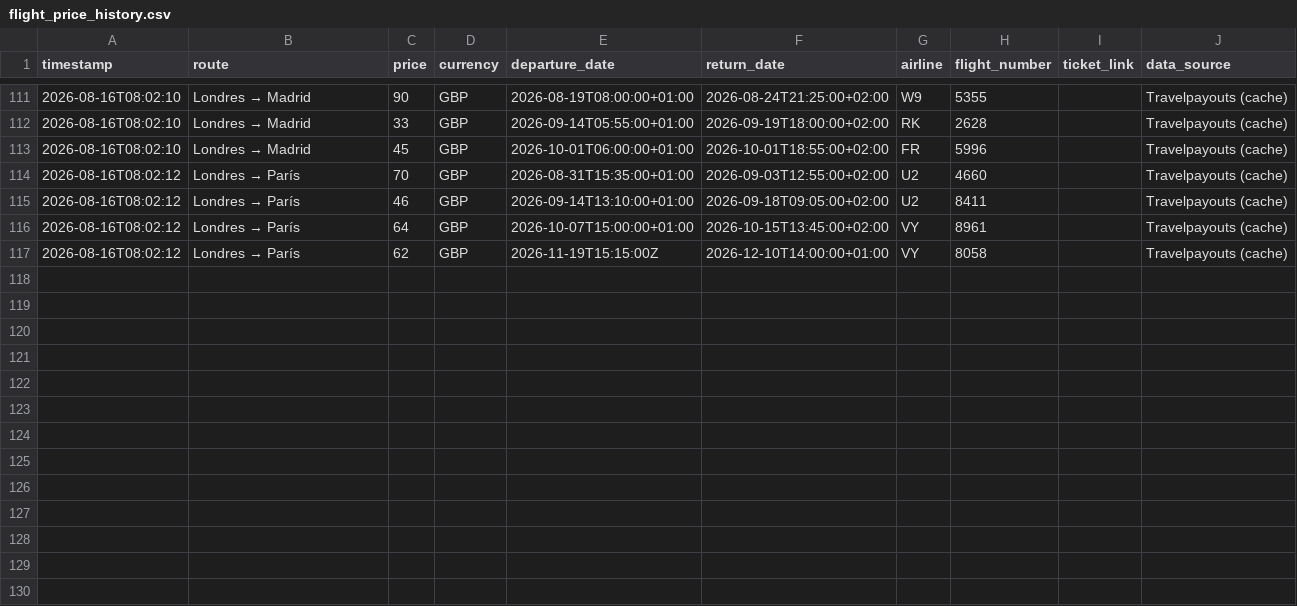
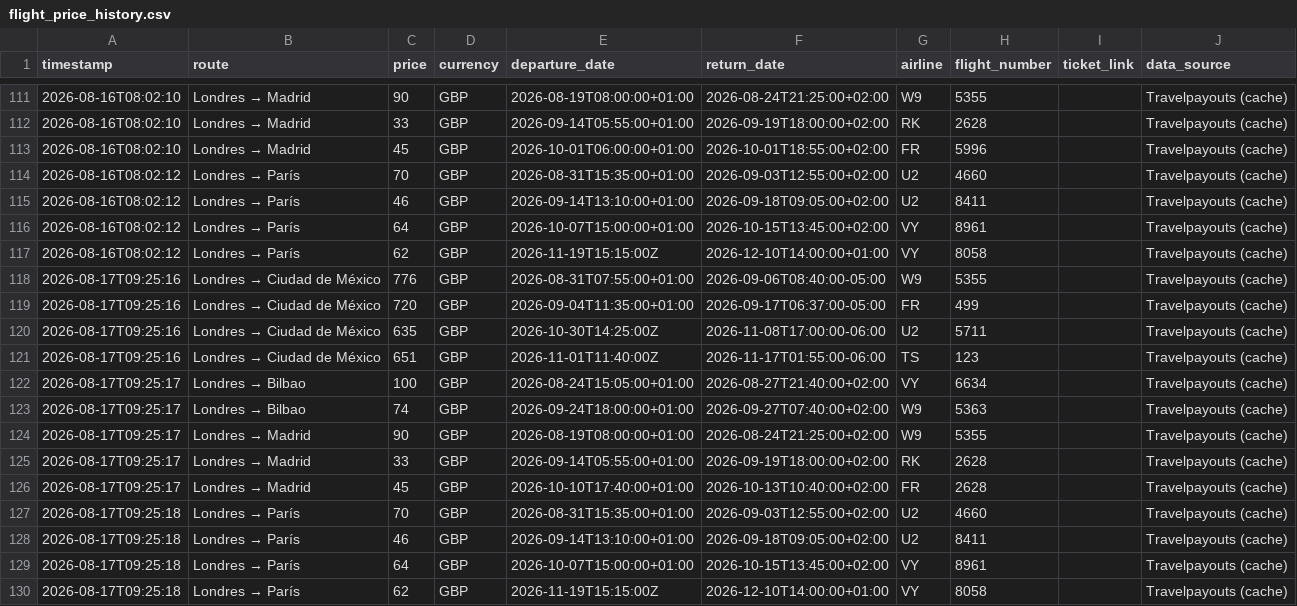
Before and after one commit to Silmerem/Code, a CSV file: tracker/flight_price_history.csv, drawn as a sheet; only a part is shown, gaps mark what is left out.

```diff
--- a/tracker/flight_price_history.csv
+++ b/tracker/flight_price_history.csv
@@ -117 +117,14 @@ timestamp,route,price,currency,departure_date,return_date,airline,flight_number,
 2026-08-16T08:02:12,Londres → París,62,GBP,2026-11-19T15:15:00Z,2026-12-10T14:00:00+01:00,VY,8058,,Travelpayouts (cache)
+2026-08-17T09:25:16,Londres → Ciudad de México,776,GBP,2026-08-31T07:55:00+01:00,2026-09-06T08:40:00-05:00,W9,5355,,Travelpayouts (cache)
+2026-08-17T09:25:16,Londres → Ciudad de México,720,GBP,2026-09-04T11:35:00+01:00,2026-09-17T06:37:00-05:00,FR,499,,Travelpayouts (cache)
+2026-08-17T09:25:16,Londres → Ciudad de México,635,GBP,2026-10-30T14:25:00Z,2026-11-08T17:00:00-06:00,U2,5711,,Travelpayouts (cache)
+2026-08-17T09:25:16,Londres → Ciudad de México,651,GBP,2026-11-01T11:40:00Z,2026-11-17T01:55:00-06:00,TS,123,,Travelpayouts (cache)
+2026-08-17T09:25:17,Londres → Bilbao,100,GBP,2026-08-24T15:05:00+01:00,2026-08-27T21:40:00+02:00,VY,6634,,Travelpayouts (cache)
+2026-08-17T09:25:17,Londres → Bilbao,74,GBP,2026-09-24T18:00:00+01:00,2026-09-27T07:40:00+02:00,W9,5363,,Travelpayouts (cache)
+2026-08-17T09:25:17,Londres → Madrid,90,GBP,2026-08-19T08:00:00+01:00,2026-08-24T21:25:00+02:00,W9,5355,,Travelpayouts (cache)
+2026-08-17T09:25:17,Londres → Madrid,33,GBP,2026-09-14T05:55:00+01:00,2026-09-19T18:00:00+02:00,RK,2628,,Travelpayouts (cache)
+2026-08-17T09:25:17,Londres → Madrid,45,GBP,2026-10-10T17:40:00+01:00,2026-10-13T10:40:00+02:00,FR,2628,,Travelpayouts (cache)
+2026-08-17T09:25:18,Londres → París,70,GBP,2026-08-31T15:35:00+01:00,2026-09-03T12:55:00+02:00,U2,4660,,Travelpayouts (cache)
+2026-08-17T09:25:18,Londres → París,46,GBP,2026-09-14T13:10:00+01:00,2026-09-18T09:05:00+02:00,U2,8411,,Travelpayouts (cache)
+2026-08-17T09:25:18,Londres → París,64,GBP,2026-10-07T15:00:00+01:00,2026-10-15T13:45:00+02:00,VY,8961,,Travelpayouts (cache)
+2026-08-17T09:25:18,Londres → París,62,GBP,2026-11-19T15:15:00Z,2026-12-10T14:00:00+01:00,VY,8058,,Travelpayouts (cache)
```
Also changed, not shown: flight-tracker/flight_price_history.csv.
